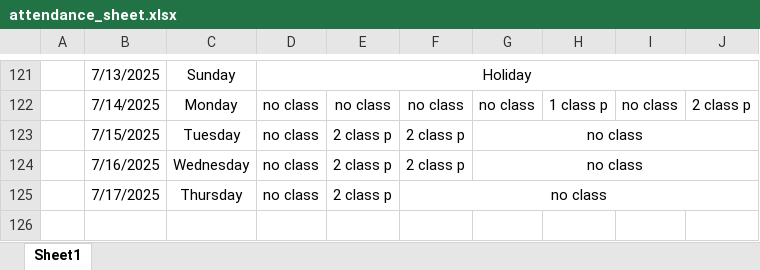
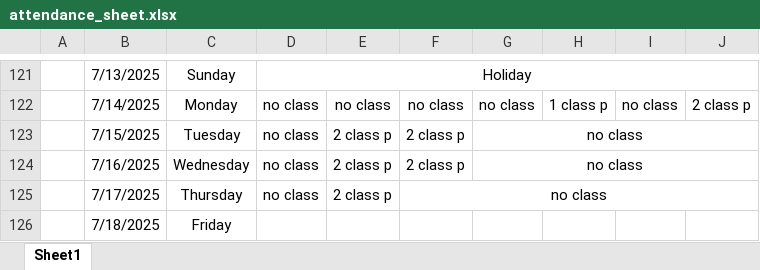
Before and after one commit to Sukdebrmondal/3rd_Year_5th_Semester, an Excel workbook: attendance_sheet.xlsx, sheet Sheet1, drawn as a sheet; only a part is shown, gaps mark what is left out; values as stored, in another font and other column widths than the file's, no borders; the diff names each change by its address in the sheet, - before the commit and + after, or states it on an @@ line.

Commit message:
date

```diff
--- a/attendance_sheet.xlsx (sheet Sheet1)
+++ b/attendance_sheet.xlsx (sheet Sheet1)
+row 126:  | 7/18/2025 | Friday
```
